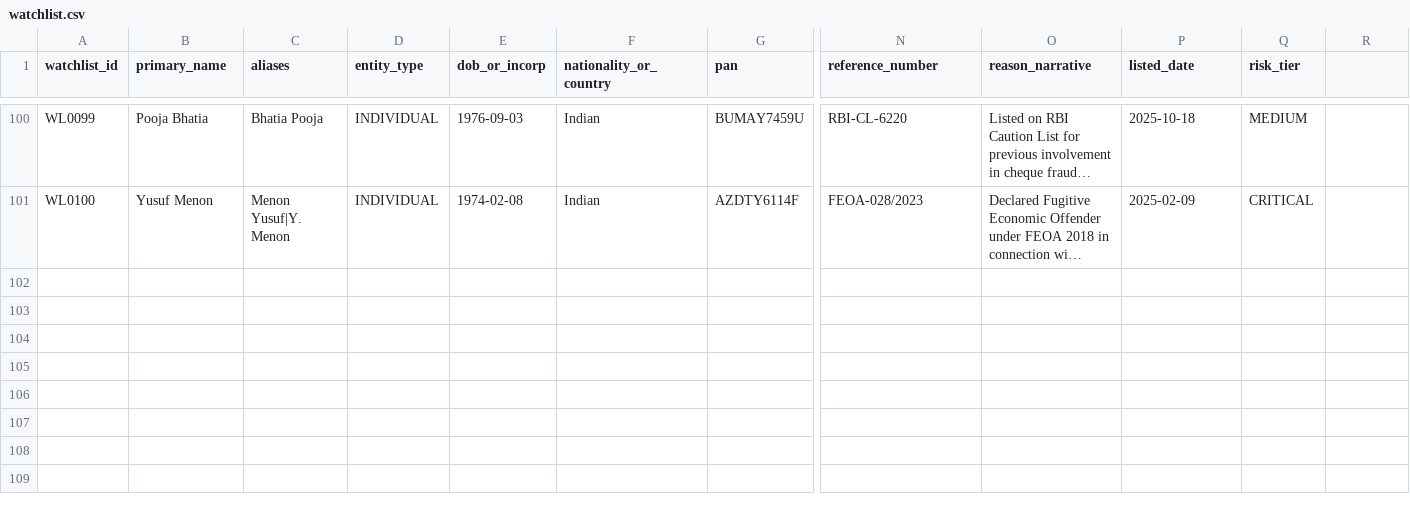
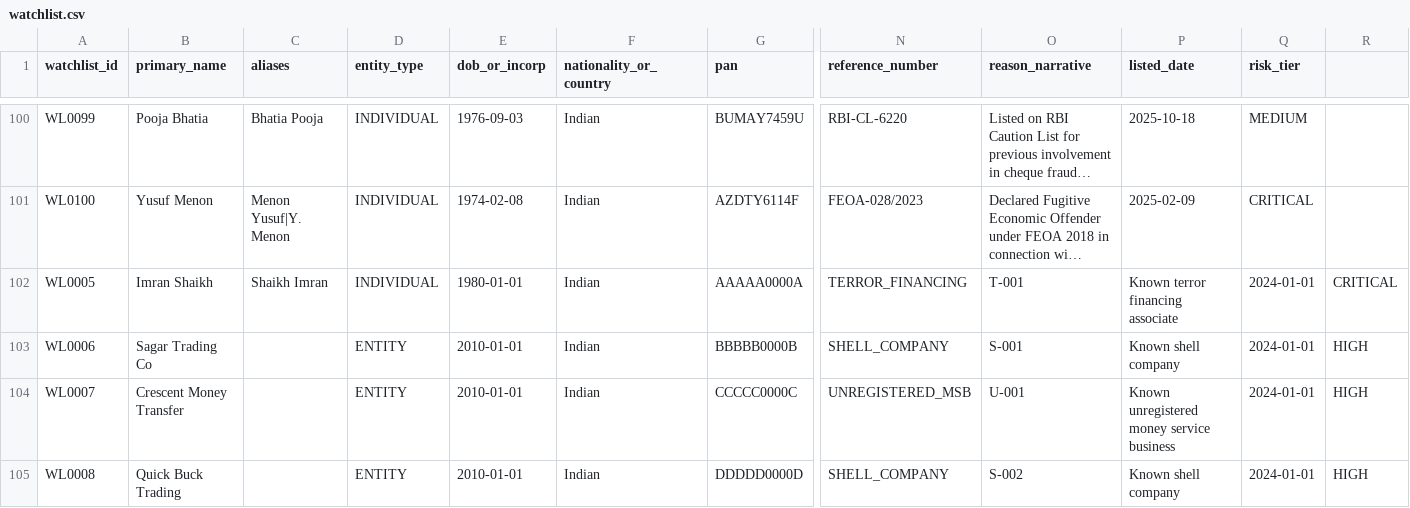
Before and after one commit to NRG2005/Compliance-pipeline, a CSV file: L2_transaction_monitor/data/watchlist.csv, drawn as a sheet; only a part is shown, gaps mark what is left out; long unchanged cells end in …; rows hold the shown columns only; the diff names each change by its address in the sheet, - before the commit and + after, or states it on an @@ line.

```diff
--- a/L2_transaction_monitor/data/watchlist.csv
+++ b/L2_transaction_monitor/data/watchlist.csv
+row 102: WL0005 | Imran Shaikh | Shaikh Imran | INDIVIDUAL | 1980-01-01 | Indian | AAAAA0000A | TERROR_FINANCING | T-001 | Known terror financing associate | 2024-01-01 | CRITICAL
+row 103: WL0006 | Sagar Trading Co |  | ENTITY | 2010-01-01 | Indian | BBBBB0000B | SHELL_COMPANY | S-001 | Known shell company | 2024-01-01 | HIGH
+row 104: WL0007 | Crescent Money Transfer |  | ENTITY | 2010-01-01 | Indian | CCCCC0000C | UNREGISTERED_MSB | U-001 | Known unregistered money service business | 2024-01-01 | HIGH
+row 105: WL0008 | Quick Buck Trading |  | ENTITY | 2010-01-01 | Indian | DDDDD0000D | SHELL_COMPANY | S-002 | Known shell company | 2024-01-01 | HIGH
```
Also changed, not shown: 18 other files.
